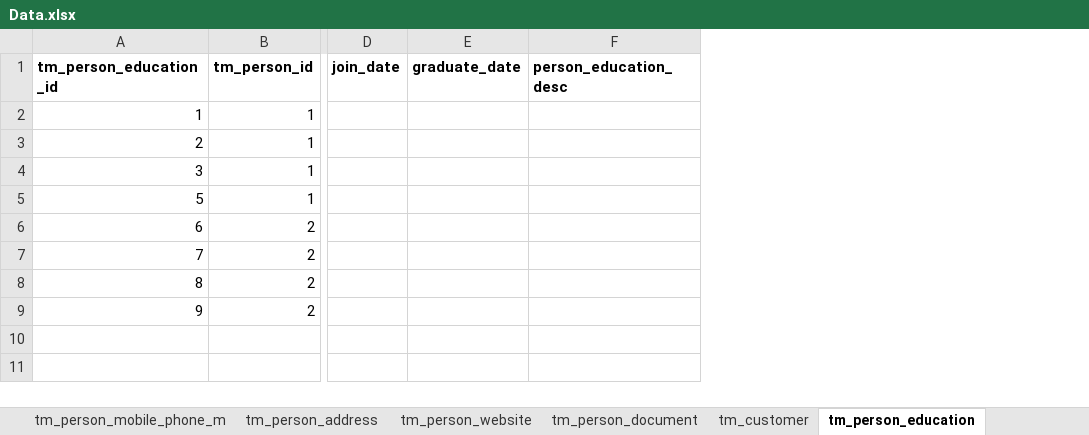
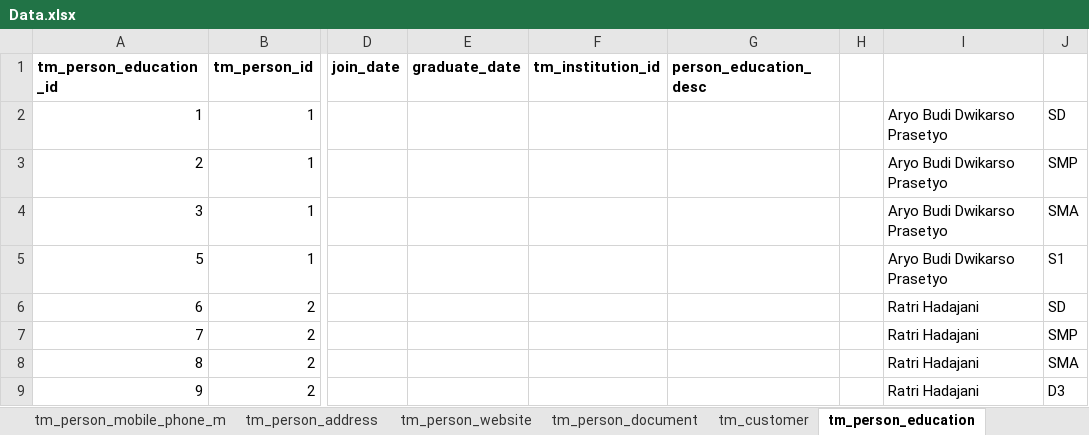
Before and after one commit to aryobd/Databases, an Excel workbook: Data.xlsx, sheet tm_person_education, drawn as a sheet; only a part is shown, gaps mark what is left out; values as stored, in another font and other column widths than the file's, no borders; the diff names each change by its address in the sheet, - before the commit and + after, or states it on an @@ line.

```diff
--- a/Data.xlsx (sheet tm_person_education)
+++ b/Data.xlsx (sheet tm_person_education)
+column F (tm_institution_id), empty
+column H, empty
+column I, rows 2-9: Aryo Budi Dwikarso Prasetyo | Aryo Budi Dwikarso Prasetyo | Aryo Budi Dwikarso Prasetyo | Aryo Budi Dwikarso Prasetyo | Ratri Hadajani | Ratri Hadajani | Ratri Hadajani | Ratri Hadajani
+column J, rows 2-9: SD | SMP | SMA | S1 | SD | SMP | SMA | D3
```
Also changed, not shown: sheet tm_person_document, sheet tm_person_father, sheet tm_person_mother, 2 other files.
